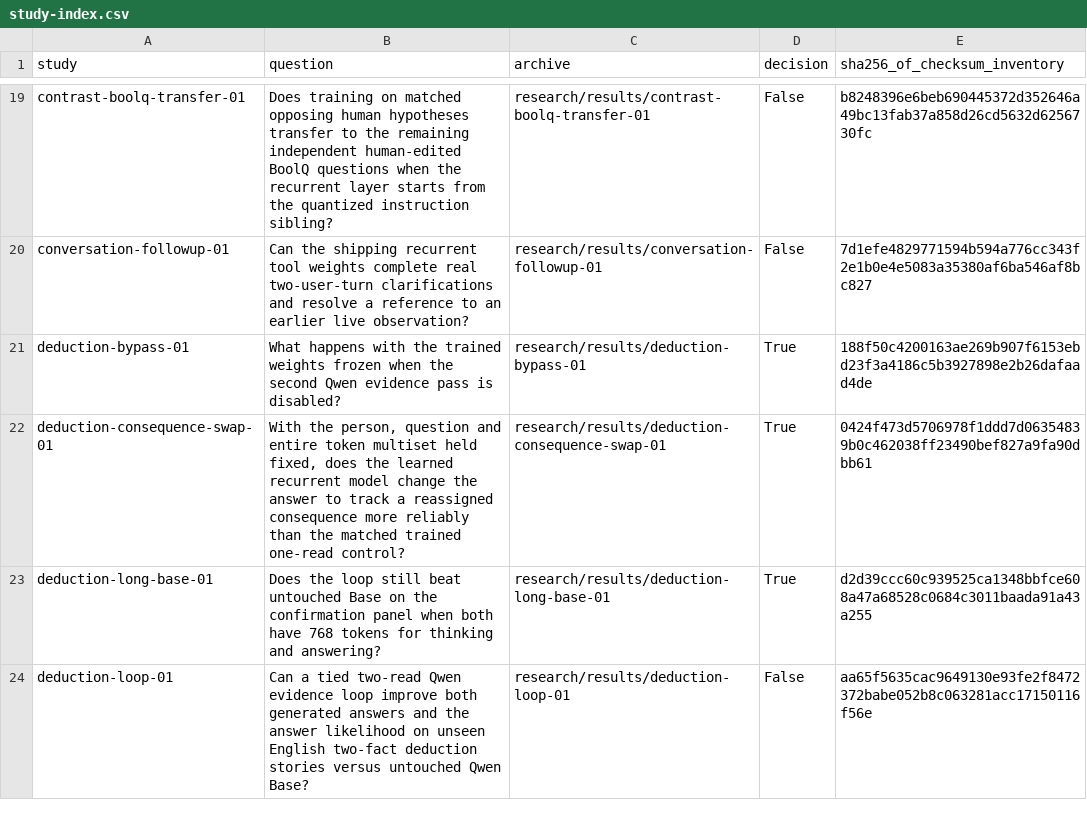
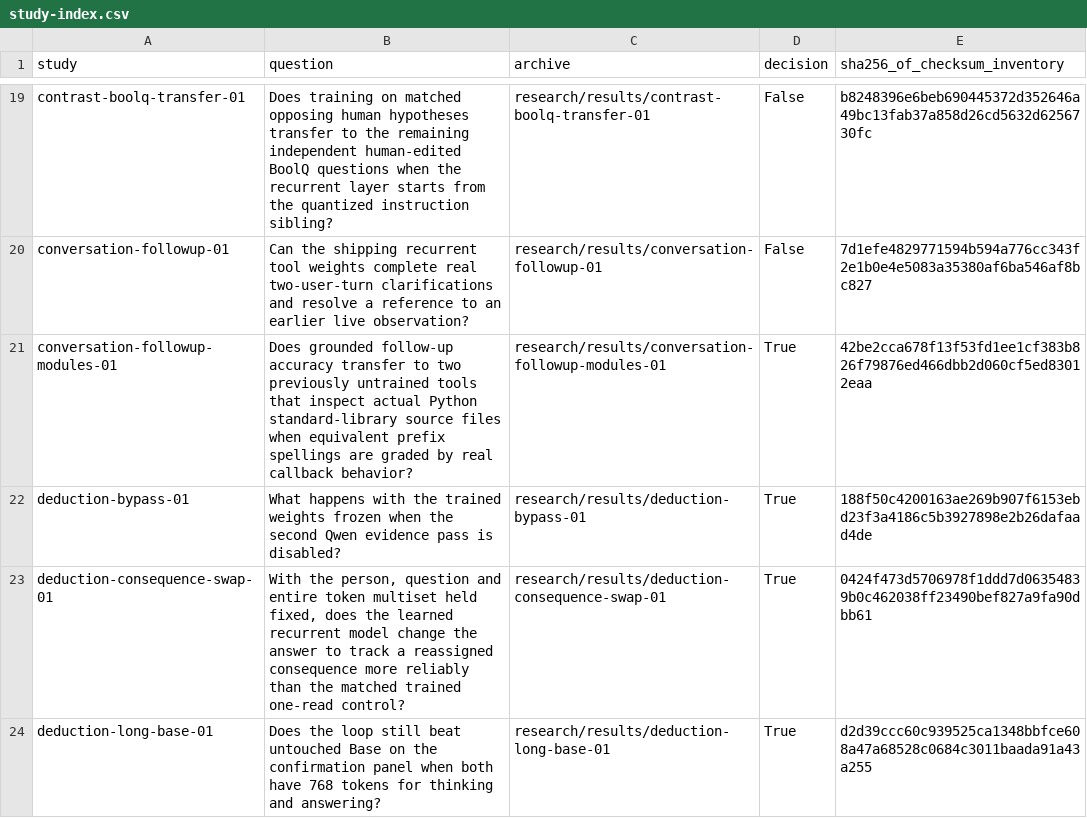
Before and after one commit to lukifer23/LoopQwen-MLX, a CSV file: paper/study-index.csv, drawn as a sheet; only a part is shown, gaps mark what is left out; the shorter side is filled out with more unchanged rows.

```diff
--- a/paper/study-index.csv
+++ b/paper/study-index.csv
@@ -20,2 +20,3 @@ contrast-boolq-transfer-01,Does training on matched opposing human hypotheses tr
 conversation-followup-01,Can the shipping recurrent tool weights complete real two-user-turn clarifications and resolve a reference to an earlier live observation?,research/results/conversation-followup-01,False,7d1efe4829771594b594a776cc343f2e1b0e4e5083a35380af6ba546af8bc827
+conversation-followup-modules-01,Does grounded follow-up accuracy transfer to two previously untrained tools that inspect actual Python standard-library source files when equivalent prefix spellings are graded by real callback behavior?,research/results/conversation-followup-modules-01,True,42be2cca678f13f53fd1ee1cf383b826f79876ed466dbb2d060cf5ed83012eaa
 deduction-bypass-01,What happens with the trained weights frozen when the second Qwen evidence pass is disabled?,research/results/deduction-bypass-01,True,188f50c4200163ae269b907f6153ebd23f3a4186c5b3927898e2b26dafaad4de
```
Also changed, not shown: paper/conversation-replay.csv, paper/registry-index.csv, 12 other files.
